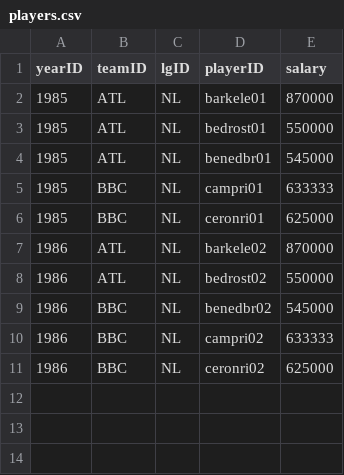
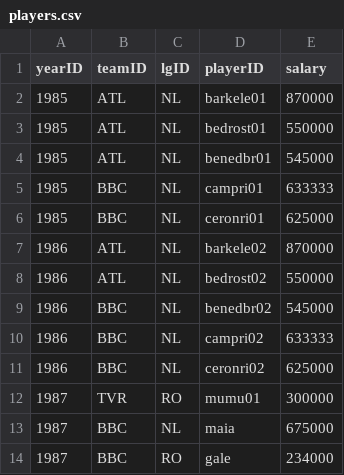
Before and after one commit to dpmihai/test, a CSV file: players.csv, drawn as a sheet.

```diff
--- a/players.csv
+++ b/players.csv
@@ -11 +11,4 @@ yearID,teamID,lgID,playerID,salary
 1986,BBC,NL,ceronri02,625000
+1987,TVR,RO,mumu01,300000
+1987,BBC,NL,maia,675000
+1987,BBC,RO,gale,234000
```
Also changed, not shown: 1 other file.
